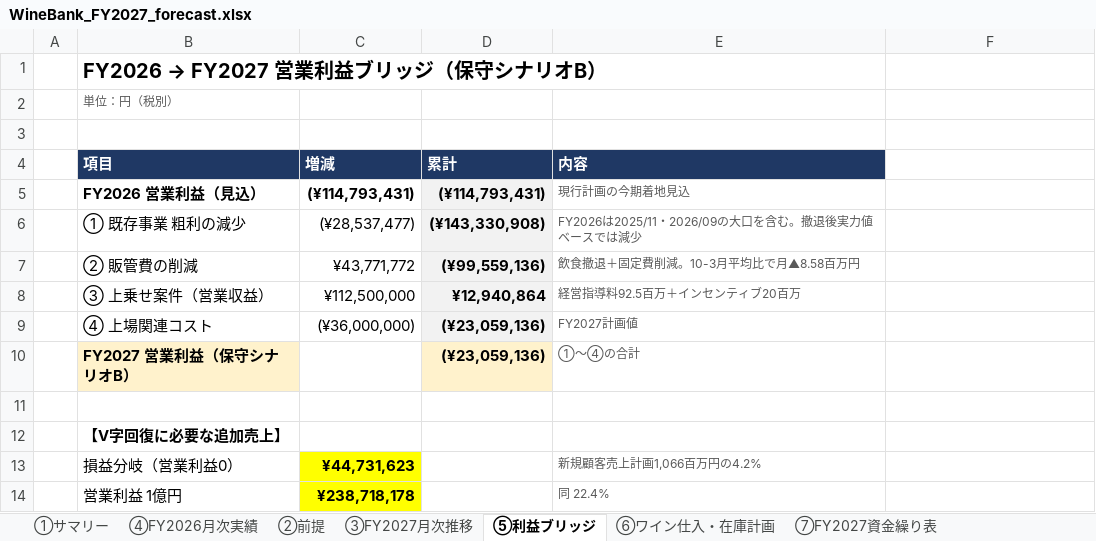
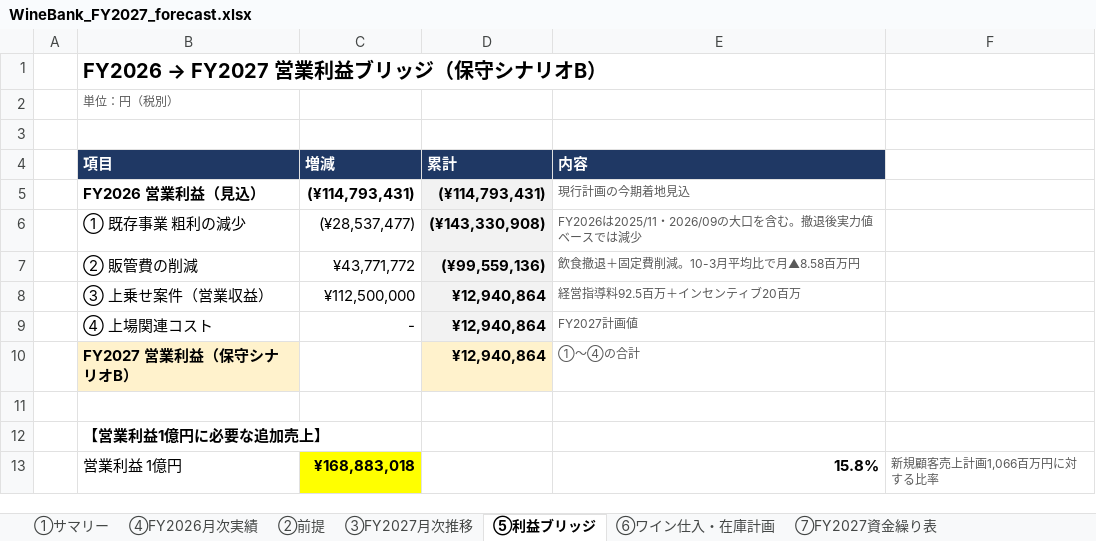
Before and after one commit to nakano-winebank/wine-auction, an Excel workbook: out/WineBank_FY2027_forecast.xlsx, sheet ⑤利益ブリッジ, drawn as a sheet; values as stored, in another font and other column widths than the file's, no borders; removed rows and columns are numbered as before the commit, all else as after; the diff names each change by its address in the sheet, - before the commit and + after, or states it on an @@ line.

Commit message:
上場関連コストを0に変更し、①サマリーの損益分岐プランを削除
- ②前提の上場関連コストを年額0に（FY2027は計上しない方針）
- ①サマリーを A／B／C（営業利益1億円）の3プラン構成に整理。
  上場コストが外れてプランBが営業利益+12.9百万円の黒字となり、
  損益分岐プランが不要になったため削除
- 【V字回復に必要な追加売上】は営業利益1億円の1行のみに集約
- ⑤利益ブリッジの参照を追随して修正

数式1,066本、エラー0で再計算検証済み。

```diff
--- a/out/WineBank_FY2027_forecast.xlsx (sheet ⑤利益ブリッジ)
+++ b/out/WineBank_FY2027_forecast.xlsx (sheet ⑤利益ブリッジ)
-C9 (増減): (¥36,000,000)
+C9 (増減): -
-D9:D10 (累計): (¥23,059,136)
+D9:D10 (累計): ¥12,940,864
-B12 (項目): 【V字回復に必要な追加売上】
+B12 (項目): 【営業利益1億円に必要な追加売上】
-row 13:  | 損益分岐（営業利益0） | ¥44,731,623 |  | 新規顧客売上計画1,066百万円の4.2%
-C13 (増減): ¥238,718,178
+C13 (増減): ¥168,883,018
-E13 (内容): 同 22.4%
+E13 (内容): 15.8%
@@ E13 bold: off → on, text colour: #595959 → black, text size: larger @@
-F13: (empty)
+F13: 新規顧客売上計画1,066百万円に対する比率
```
Also changed, not shown: sheet ⑦FY2027資金繰り表, sheet ③FY2027月次推移, sheet ①サマリー, sheet ②前提, formulas that keep their value, charts or pictures, 1 other file.
